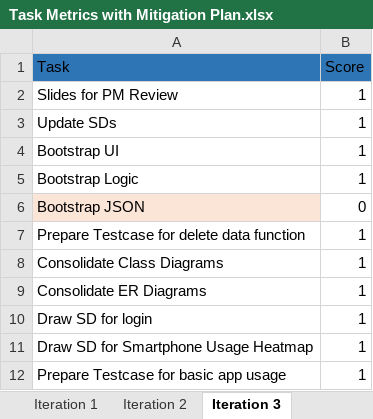
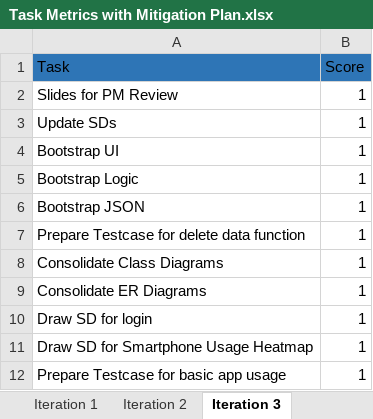
Before and after one commit to jerots/SMUAnalytics, an Excel workbook: metrics/Task Metrics with Mitigation Plan.xlsx, sheet Iteration 3, drawn as a sheet; only a part is shown; values as stored, in another font and other column widths than the file's, no borders; the diff covers the shown part only; the diff names each change by its address in the sheet, - before the commit and + after, or states it on an @@ line.

```diff
--- a/metrics/Task Metrics with Mitigation Plan.xlsx (sheet Iteration 3)
+++ b/metrics/Task Metrics with Mitigation Plan.xlsx (sheet Iteration 3)
-A6 fill: #FBE5D6
+A6 fill: none
-B6 (Score): 0
+B6 (Score): 1
```
Also changed, not shown: 1 added row, 1 removed row, 8 edited cells and cell formats elsewhere in this sheet.
